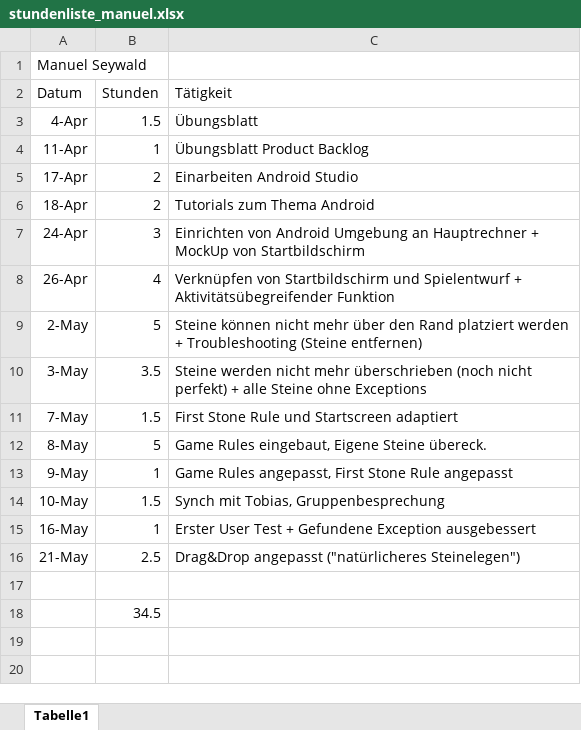
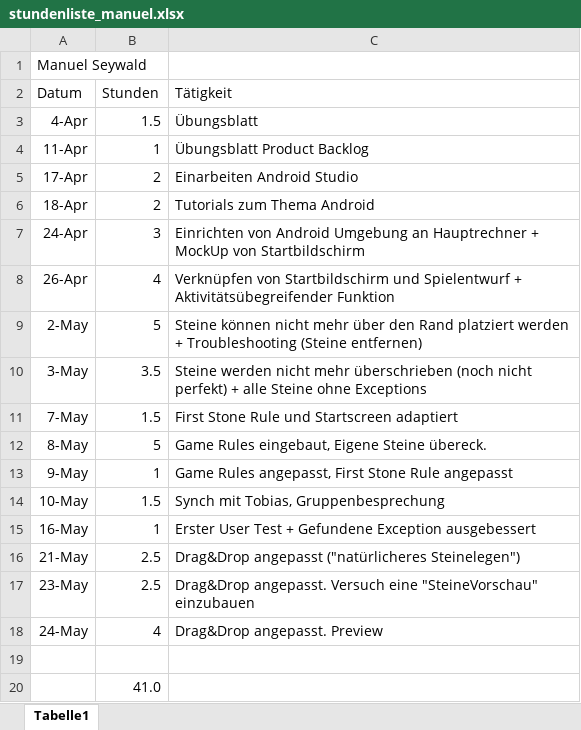
Before and after one commit to mamen/se2blokus, an Excel workbook: Docs/stundenliste_manuel.xlsx, sheet Tabelle1, drawn as a sheet; values as stored, in another font and other column widths than the file's, no borders; addresses are those after the commit; the diff names each change by its address in the sheet, - before the commit and + after, or states it on an @@ line.

Commit message:
Drag & Drop Adaption

```diff
--- a/Docs/stundenliste_manuel.xlsx (sheet Tabelle1)
+++ b/Docs/stundenliste_manuel.xlsx (sheet Tabelle1)
+row 17: 23-May | 2.5 | Drag&Drop angepasst. Versuch eine "SteineVorschau" einzubauen
+row 18: 24-May | 4 | Drag&Drop angepasst. Preview
-B20 (Stunden): 34.5
+B20 (Stunden): 41.0
```
Also changed, not shown: 2 other files.
